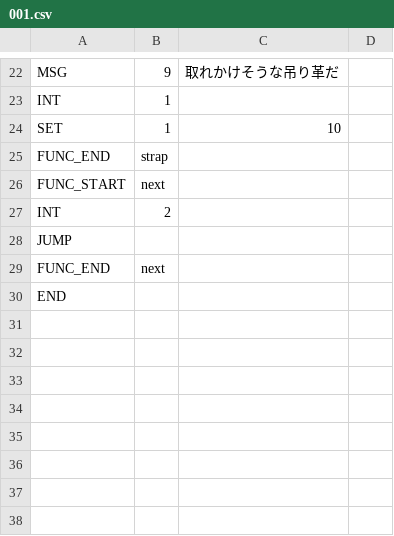
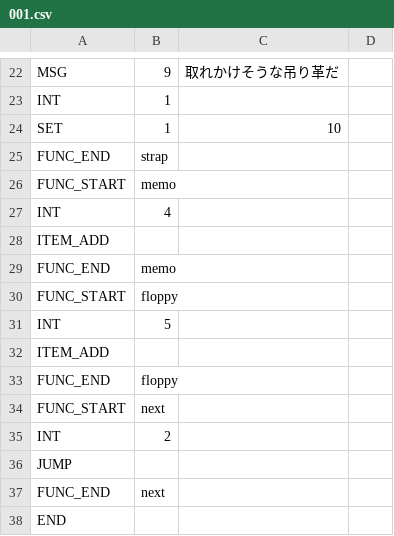
Before and after one commit to syun77/EscEditor6, a CSV file: assets/data/scene001/001.csv, drawn as a sheet; only a part is shown, gaps mark what is left out; the diff names each change by its address in the sheet, - before the commit and + after, or states it on an @@ line.

```diff
--- a/assets/data/scene001/001.csv
+++ b/assets/data/scene001/001.csv
+row 26: FUNC_START | memo
+row 27: INT | 4
+row 28: ITEM_ADD
+row 29: FUNC_END | memo
+row 30: FUNC_START | floppy
+row 31: INT | 5
+row 32: ITEM_ADD
+row 33: FUNC_END | floppy
```
Also changed, not shown: assets/data/item/item.csv, 11 other files.
